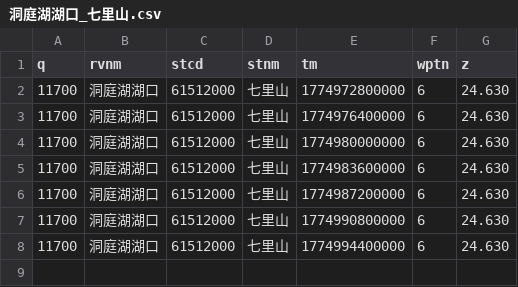
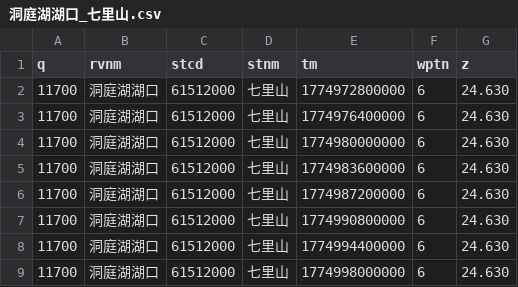
Before and after one commit to cxumol/LongRiver, a CSV file: data/2026-04/洞庭湖湖口_七里山.csv, drawn as a sheet.

```diff
--- a/data/2026-04/洞庭湖湖口_七里山.csv
+++ b/data/2026-04/洞庭湖湖口_七里山.csv
@@ -8 +8,2 @@ q,rvnm,stcd,stnm,tm,wptn,z
 11700,洞庭湖湖口,61512000,七里山,1774994400000,6,24.630
+11700,洞庭湖湖口,61512000,七里山,1774998000000,6,24.630
```
Also changed, not shown: data/2026-04/汉江_丹江口水库.csv, data/2026-04/长江干流_三峡水库.csv, 12 other files.
